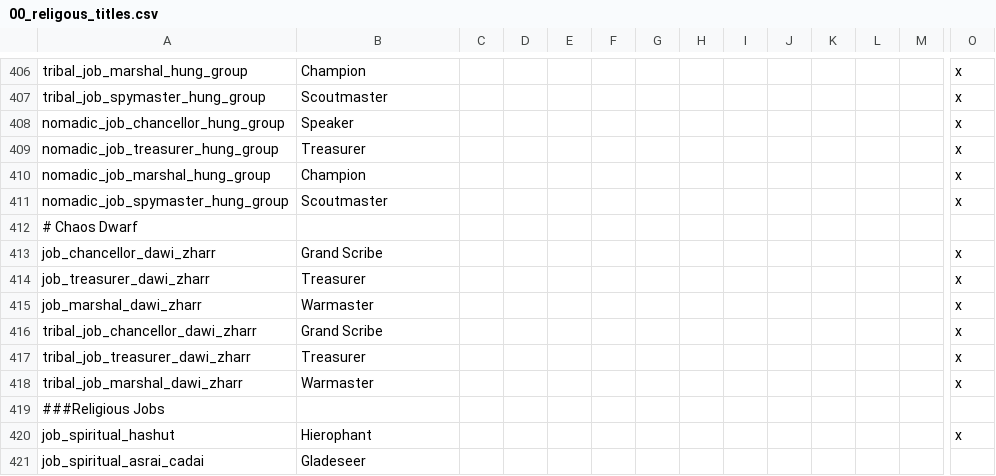
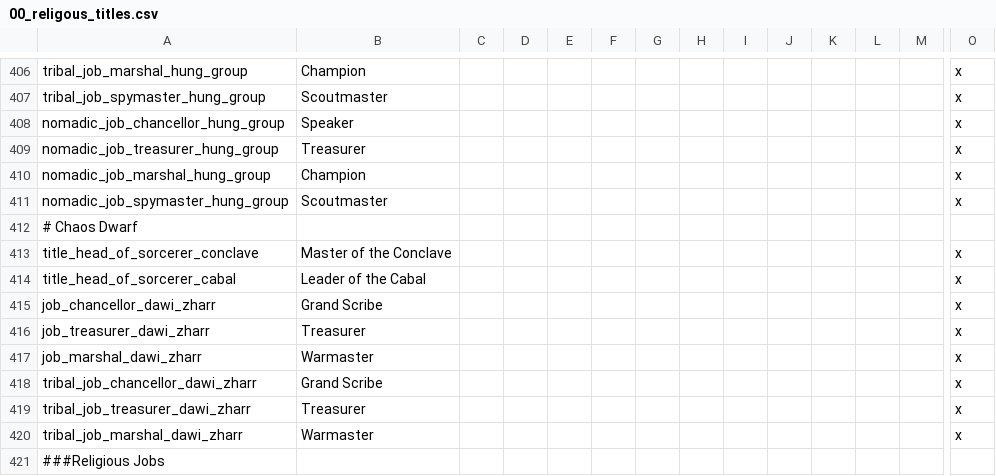
Before and after one commit to Hexenstag-Team/CK2-Hexenstag-Dev, a CSV file: localisation/00_religous_titles.csv, drawn as a sheet; only a part is shown, gaps mark what is left out; the shorter side is filled out with more unchanged rows; rows hold the shown columns only; the diff names each change by its address in the sheet, - before the commit and + after, or states it on an @@ line.

```diff
--- a/localisation/00_religous_titles.csv
+++ b/localisation/00_religous_titles.csv
+row 413: title_head_of_sorcerer_conclave | Master of the Conclave |  |  |  |  |  |  |  |  |  |  |  | x
+row 414: title_head_of_sorcerer_cabal | Leader of the Cabal |  |  |  |  |  |  |  |  |  |  |  | x
```
Also changed, not shown: localisation/00_wh_events.csv, 14 other files.
